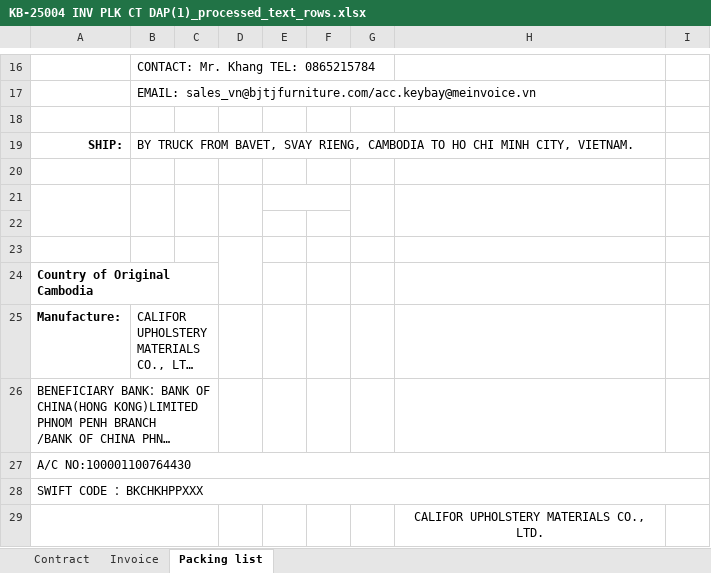
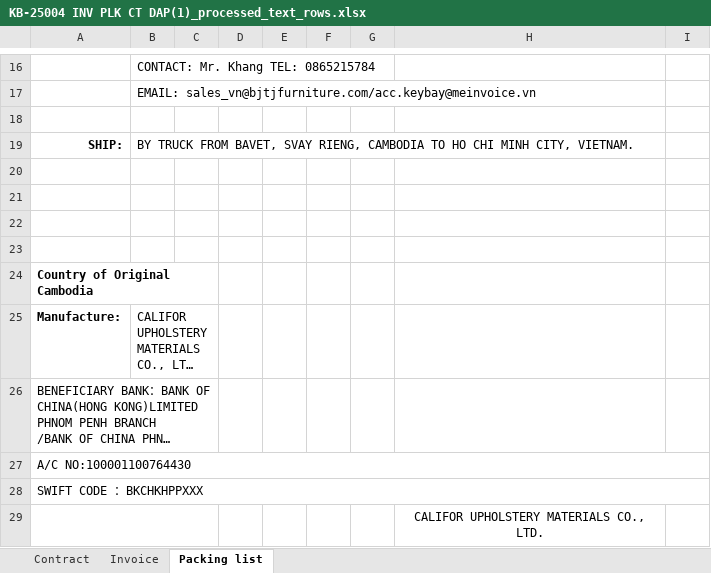
Before and after one commit to GiyoXD/config_creator, an Excel workbook: KB-25004 INV PLK CT DAP(1)_processed_text_rows.xlsx, sheet Packing list, drawn as a sheet; only a part is shown, gaps mark what is left out; long unchanged cells end in …; values as stored, in another font and other column widths than the file's, no borders; conditional formats not drawn; the diff names each change by its address in the sheet, - before the commit and + after, or states it on an @@ line.

```diff
--- a/KB-25004 INV PLK CT DAP(1)_processed_text_rows.xlsx (sheet Packing list)
+++ b/KB-25004 INV PLK CT DAP(1)_processed_text_rows.xlsx (sheet Packing list)
-A21:A22 merged
-B21:B22 merged
-C21:C22 merged
-D21:D22 merged
-E21:F21 merged
-G21:G22 merged
-H21:H22 merged
-I21:I22 merged
-D23:D24 merged
```
Also changed, not shown: sheet Contract, sheet Invoice, 13 other files.
